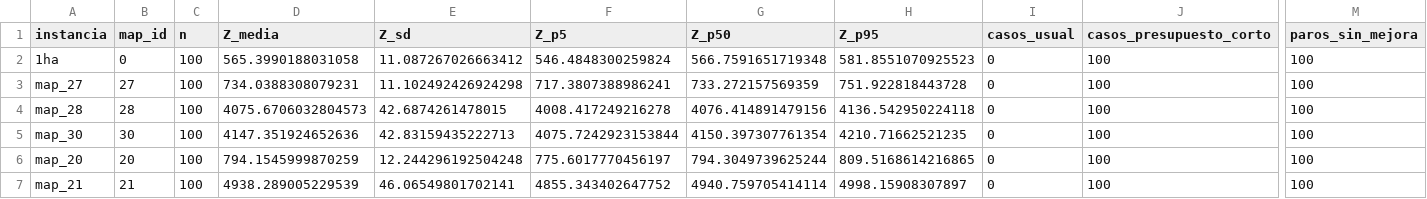
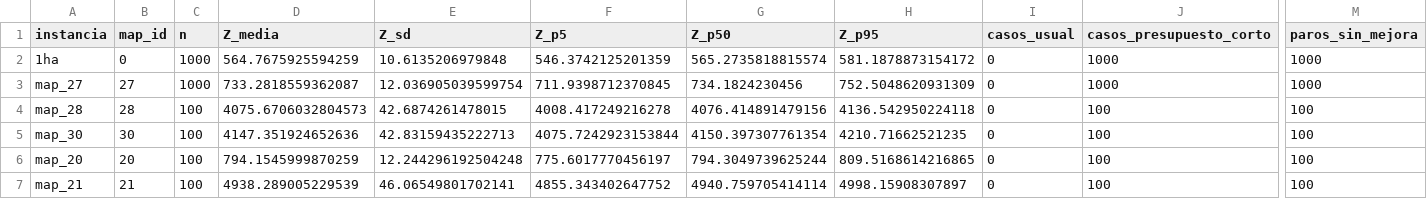
Before and after one commit to TheOnlyFakeCoder/reforestation_rust, a CSV file: results/paso3_resumen.csv, drawn as a sheet; only a part is shown, gaps mark what is left out; the diff names each change by its address in the sheet, - before the commit and + after, or states it on an @@ line.

Commit message:
chore(results): paso 3 con 1000 escenarios en 1ha y P1, transiciones, Z por nivel y DSATUR en la práctica

```diff
--- a/results/paso3_resumen.csv
+++ b/results/paso3_resumen.csv
-C2:C3 (n): 100
+C2:C3 (n): 1000
-D2 (Z_media): 565.3990188031058
+D2 (Z_media): 564.7675925594259
-E2 (Z_sd): 11.087267026663412
+E2 (Z_sd): 10.6135206979848
-F2 (Z_p5): 546.4848300259824
+F2 (Z_p5): 546.3742125201359
-G2 (Z_p50): 566.7591651719348
+G2 (Z_p50): 565.2735818815574
-H2 (Z_p95): 581.8551070925523
+H2 (Z_p95): 581.1878873154172
-J2:J3 (casos_presupuesto_corto): 100
+J2:J3 (casos_presupuesto_corto): 1000
-M2:M3 (paros_sin_mejora): 100
+M2:M3 (paros_sin_mejora): 1000
-D3 (Z_media): 734.0388308079231
+D3 (Z_media): 733.2818559362087
-E3 (Z_sd): 11.102492426924298
+E3 (Z_sd): 12.036905039599754
-F3 (Z_p5): 717.3807388986241
+F3 (Z_p5): 711.9398712370845
-G3 (Z_p50): 733.272157569359
+G3 (Z_p50): 734.1824230456
-H3 (Z_p95): 751.922818443728
+H3 (Z_p95): 752.5048620931309
```
Also changed, not shown: 10 other files.
